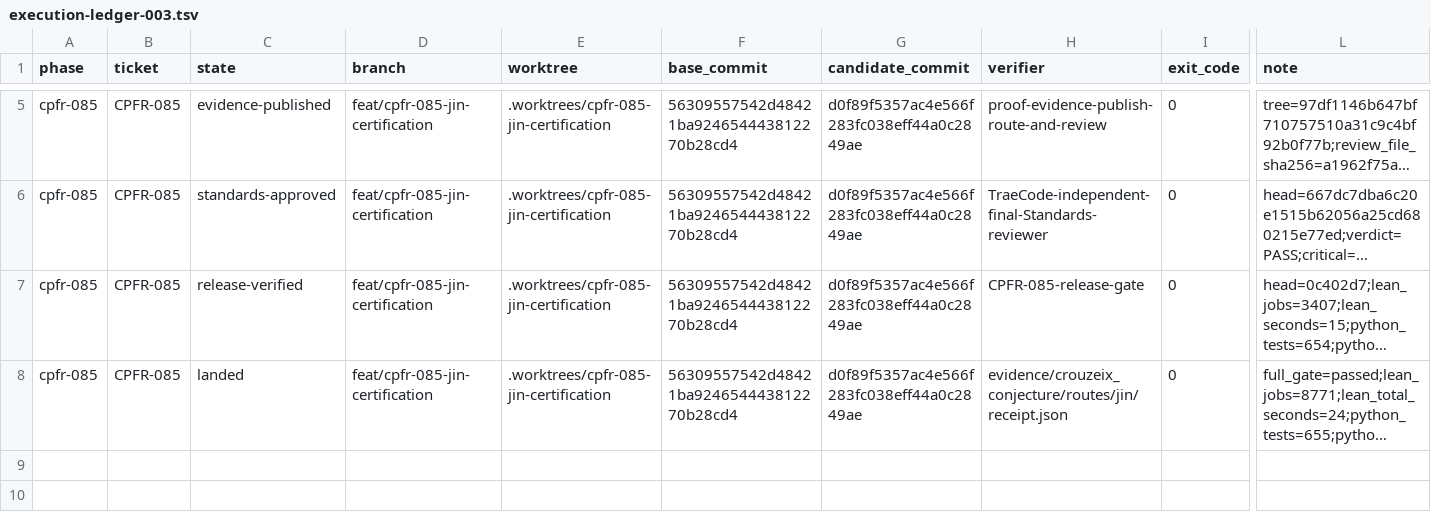
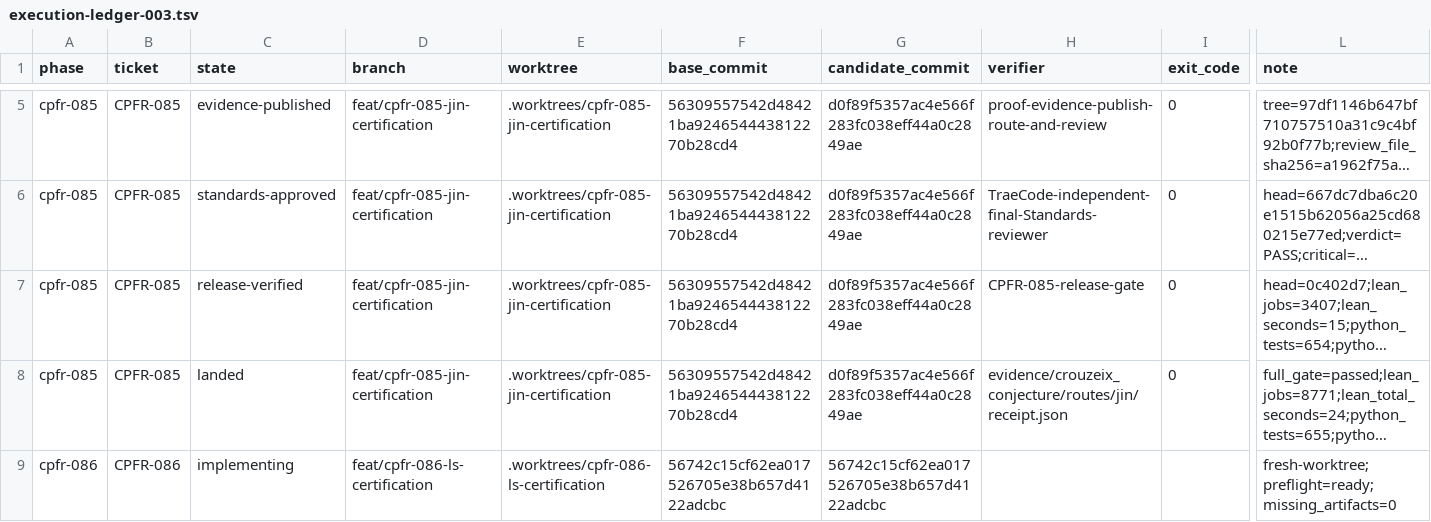
Before and after one commit to phi9t/harp, a TSV file: docs/workstream/crouzeix-proof-reproduction/execution-ledger-003.tsv, drawn as a sheet; only a part is shown, gaps mark what is left out; long unchanged cells end in …; rows hold the shown columns only; the diff names each change by its address in the sheet, - before the commit and + after, or states it on an @@ line.

Commit message:
chore(crouzeix): start LS route certification

```diff
--- a/docs/workstream/crouzeix-proof-reproduction/execution-ledger-003.tsv
+++ b/docs/workstream/crouzeix-proof-reproduction/execution-ledger-003.tsv
+row 9: cpfr-086 | CPFR-086 | implementing | feat/cpfr-086-ls-certification | .worktrees/cpfr-086-ls-certification | 56742c15cf62ea017526705e38b657d4122adcbc | 56742c15cf62ea017526705e38b657d4122adcbc |  |  | fresh-worktree;preflight=ready;missing_artifacts=0
```
Also changed, not shown: 1 other file.
